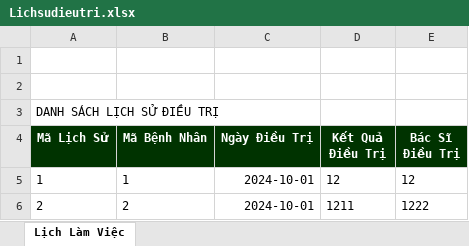
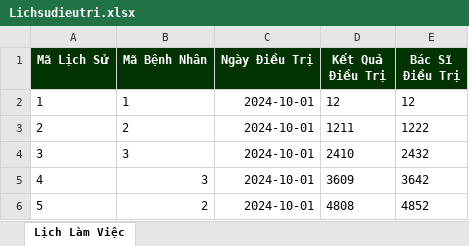
Before and after one commit to Tuan042004/hosobenhnhan, an Excel workbook: src/main/java/Kien/Lichsudieutri.xlsx, sheet Lịch Làm Việc, drawn as a sheet; values as stored, in another font and other column widths than the file's, no borders; removed rows and columns are numbered as before the commit, all else as after; the diff names each change by its address in the sheet, - before the commit and + after, or states it on an @@ line.

```diff
--- a/src/main/java/Kien/Lichsudieutri.xlsx (sheet Lịch Làm Việc)
+++ b/src/main/java/Kien/Lichsudieutri.xlsx (sheet Lịch Làm Việc)
-row 1: (empty)
-row 2: (empty)
-row 3: DANH SÁCH LỊCH SỬ ĐIỀU TRỊ
+row 4: 3 | 3 | 2024-10-01 | 2410 | 2432
+row 5: 4 | 3 | 2024-10-01 | 3609 | 3642
+row 6: 5 | 2 | 2024-10-01 | 4808 | 4852
```
Also changed, not shown: 4 other files.
